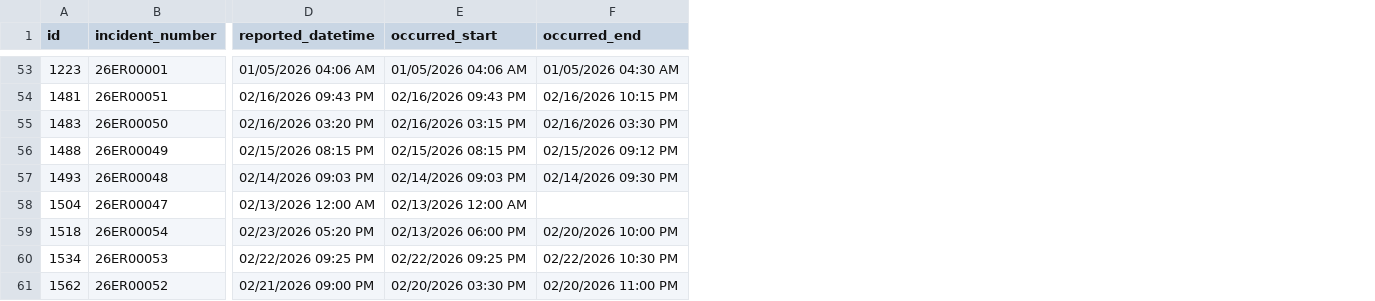
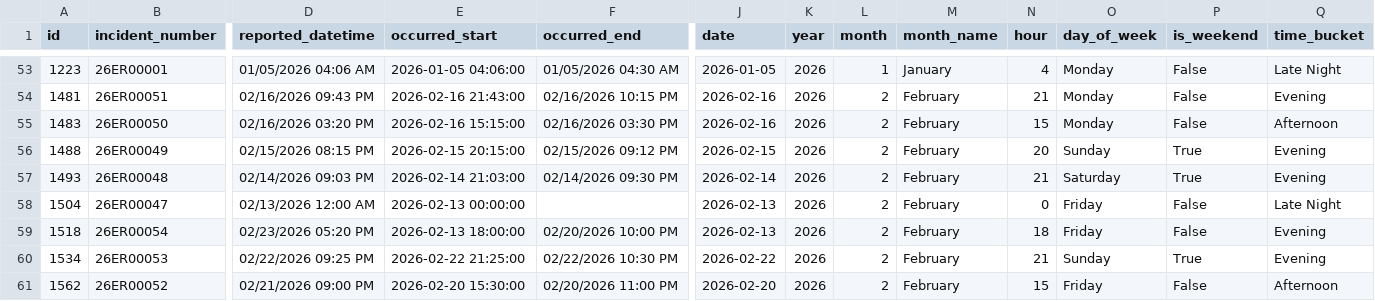
Before and after one commit to mjosewings/psu-university-crime-analysis, a CSV file: data/campuses/Erie/incidents.csv, drawn as a sheet; only a part is shown, gaps mark what is left out; the diff covers the shown part only; the diff names each change by its address in the sheet, - before the commit and + after, or states it on an @@ line.

Commit message:
Enhanced `Erie/incidents.csv` by adding time-derived features to support improved temporal analysis and categorization.

```diff
--- a/data/campuses/Erie/incidents.csv
+++ b/data/campuses/Erie/incidents.csv
+column J (date), rows 53-61: 2026-01-05 | 2026-02-16 | 2026-02-16 | 2026-02-15 | 2026-02-14 | 2026-02-13 | 2026-02-13 | 2026-02-22 | 2026-02-20
+column K (year), rows 53-61: all 2026
+column L (month), rows 53-61: 1 | 2 | 2 | 2 | 2 | 2 | 2 | 2 | 2
+column M (month_name), rows 53-61: January | February | February | February | February | February | February | February | February
+column N (hour), rows 53-61: 4 | 21 | 15 | 20 | 21 | 0 | 18 | 21 | 15
+column O (day_of_week), rows 53-61: Monday | Monday | Monday | Sunday | Saturday | Friday | Friday | Sunday | Friday
+column P (is_weekend), rows 53-61: False | False | False | True | True | False | False | True | False
+column Q (time_bucket), rows 53-61: Late Night | Evening | Afternoon | Evening | Evening | Late Night | Evening | Evening | Afternoon
-E53 (occurred_start): 01/05/2026 04:06 AM
+E53 (occurred_start): 2026-01-05 04:06:00
-E54 (occurred_start): 02/16/2026 09:43 PM
+E54 (occurred_start): 2026-02-16 21:43:00
-E55 (occurred_start): 02/16/2026 03:15 PM
+E55 (occurred_start): 2026-02-16 15:15:00
-E56 (occurred_start): 02/15/2026 08:15 PM
+E56 (occurred_start): 2026-02-15 20:15:00
-E57 (occurred_start): 02/14/2026 09:03 PM
+E57 (occurred_start): 2026-02-14 21:03:00
-E58 (occurred_start): 02/13/2026 12:00 AM
+E58 (occurred_start): 2026-02-13 00:00:00
-E59 (occurred_start): 02/13/2026 06:00 PM
+E59 (occurred_start): 2026-02-13 18:00:00
-E60 (occurred_start): 02/22/2026 09:25 PM
+E60 (occurred_start): 2026-02-22 21:25:00
-E61 (occurred_start): 02/20/2026 03:30 PM
+E61 (occurred_start): 2026-02-20 15:30:00
```
Also changed, not shown: 51 edited cells elsewhere in this file.
